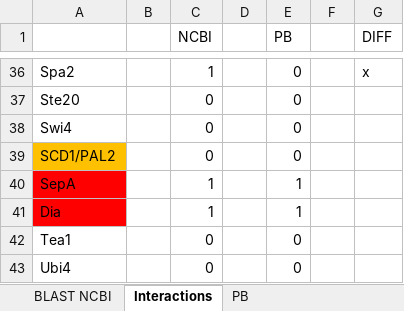
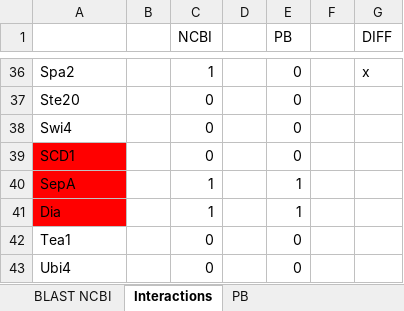
Before and after one commit to leilaicruz/machine-learning-for-yeast, an Excel workbook: Maaike/Network/Absent genes/Interactors FOR3.xlsx, sheet Interactions, drawn as a sheet; only a part is shown, gaps mark what is left out; values as stored, in another font and other column widths than the file's, no borders; the diff names each change by its address in the sheet, - before the commit and + after, or states it on an @@ line.

```diff
--- a/Maaike/Network/Absent genes/Interactors FOR3.xlsx (sheet Interactions)
+++ b/Maaike/Network/Absent genes/Interactors FOR3.xlsx (sheet Interactions)
-A39: SCD1/PAL2
+A39: SCD1
-A39 fill: #FFC000
+A39 fill: #FF0000
```
Also changed, not shown: Maaike/Network/Absent genes/Interactors DIA.xlsx, Maaike/Network/Absent genes/Interactors RAC1.xlsx, 13 other files.
